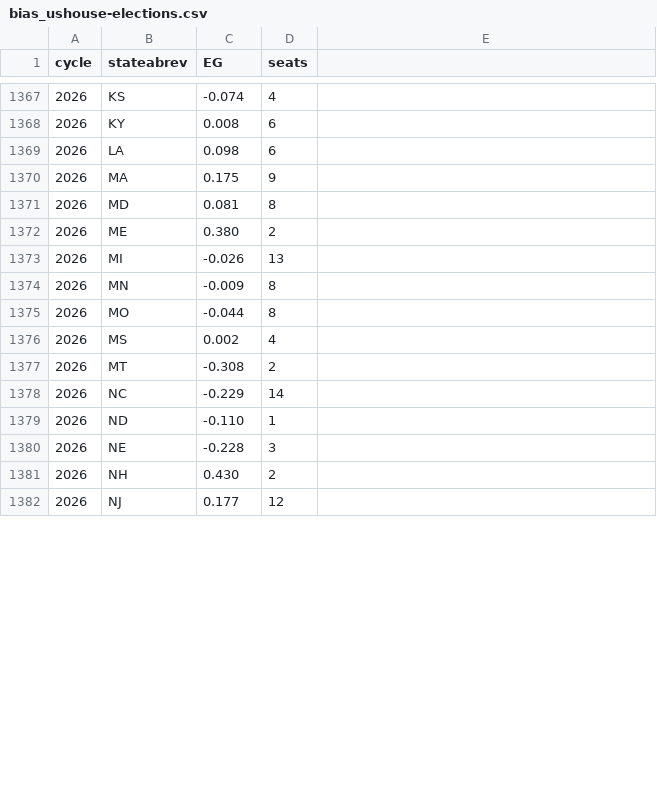
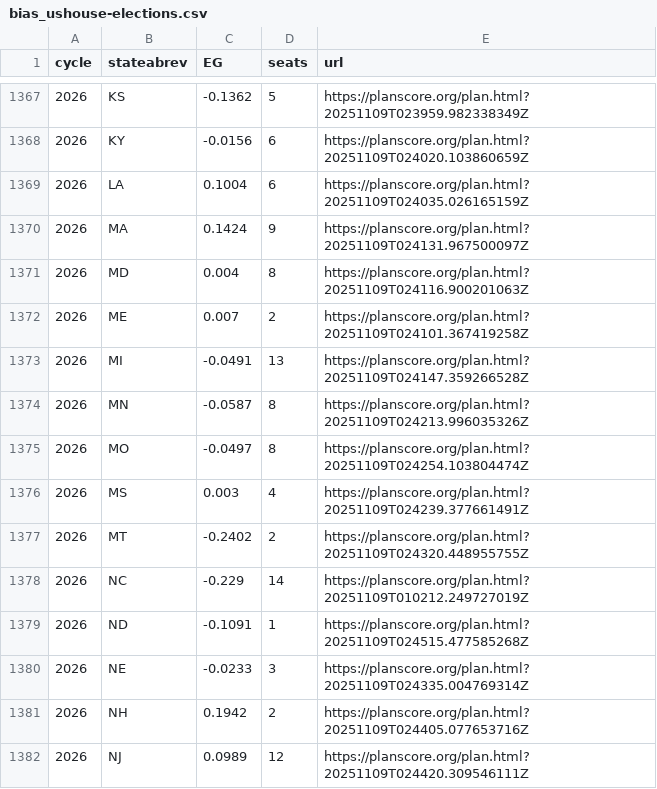
Before and after one commit to PlanScore/FrontPage, a CSV file: WEBSITE_OUTPUT/data/bias_ushouse-elections.csv, drawn as a sheet; only a part is shown, gaps mark what is left out; the diff covers the shown part only.

Commit message:
Repointed 2026 plan links to score pages with predictions

```diff
--- a/WEBSITE_OUTPUT/data/bias_ushouse-elections.csv
+++ b/WEBSITE_OUTPUT/data/bias_ushouse-elections.csv
@@ -1 +1 @@
-cycle,stateabrev,EG,seats
+cycle,stateabrev,EG,seats,url
@@ -1367,16 +1367,16 @@ cycle,stateabrev,EG,seats
-2026,KS,-0.074,4
-2026,KY,0.008,6
-2026,LA,0.098,6
-2026,MA,0.175,9
-2026,MD,0.081,8
-2026,ME,0.380,2
-2026,MI,-0.026,13
-2026,MN,-0.009,8
-2026,MO,-0.044,8
-2026,MS,0.002,4
-2026,MT,-0.308,2
-2026,NC,-0.229,14
-2026,ND,-0.110,1
-2026,NE,-0.228,3
-2026,NH,0.430,2
-2026,NJ,0.177,12
+2026,KS,-0.1362,5,https://planscore.org/plan.html?20251109T023959.982338349Z
+2026,KY,-0.0156,6,https://planscore.org/plan.html?20251109T024020.103860659Z
+2026,LA,0.1004,6,https://planscore.org/plan.html?20251109T024035.026165159Z
+2026,MA,0.1424,9,https://planscore.org/plan.html?20251109T024131.967500097Z
+2026,MD,0.004,8,https://planscore.org/plan.html?20251109T024116.900201063Z
+2026,ME,0.007,2,https://planscore.org/plan.html?20251109T024101.367419258Z
+2026,MI,-0.0491,13,https://planscore.org/plan.html?20251109T024147.359266528Z
+2026,MN,-0.0587,8,https://planscore.org/plan.html?20251109T024213.996035326Z
+2026,MO,-0.0497,8,https://planscore.org/plan.html?20251109T024254.103804474Z
+2026,MS,0.003,4,https://planscore.org/plan.html?20251109T024239.377661491Z
+2026,MT,-0.2402,2,https://planscore.org/plan.html?20251109T024320.448955755Z
+2026,NC,-0.229,14,https://planscore.org/plan.html?20251109T010212.249727019Z
+2026,ND,-0.1091,1,https://planscore.org/plan.html?20251109T024515.477585268Z
+2026,NE,-0.0233,3,https://planscore.org/plan.html?20251109T024335.004769314Z
+2026,NH,0.1942,2,https://planscore.org/plan.html?20251109T024405.077653716Z
+2026,NJ,0.0989,12,https://planscore.org/plan.html?20251109T024420.309546111Z
```
Also changed, not shown: 69 edited cells elsewhere in this file, 2 other files.
